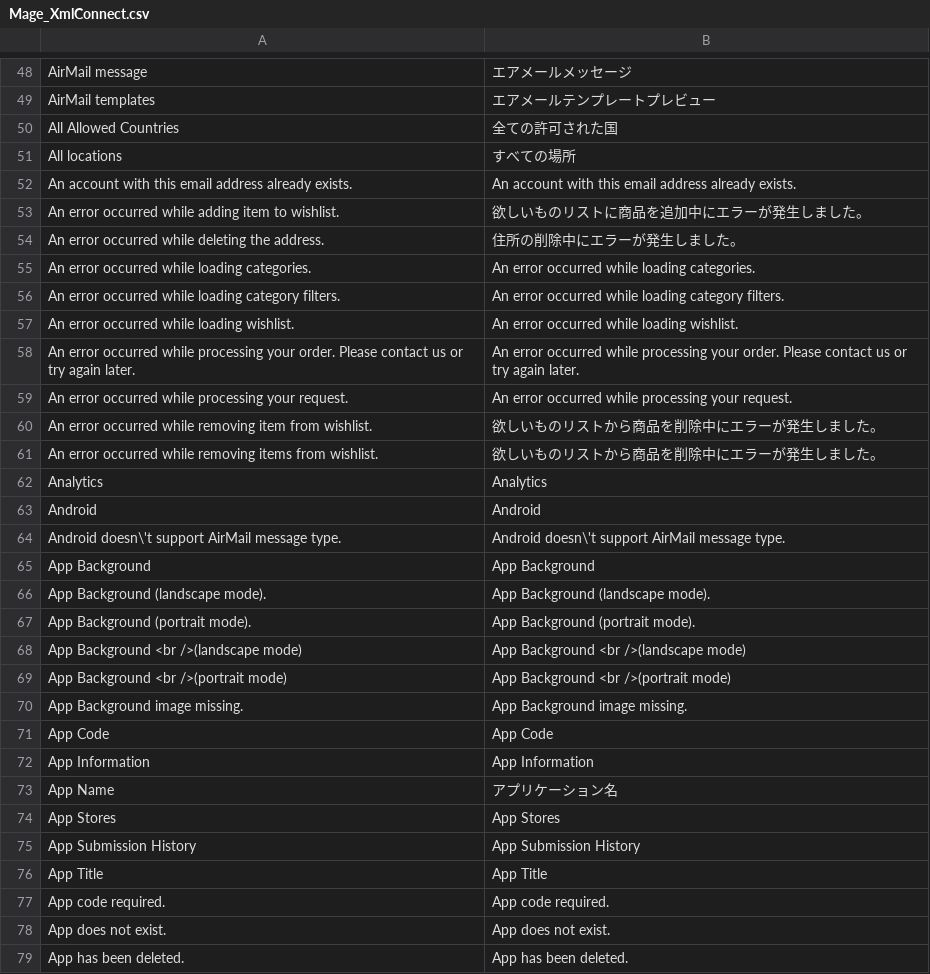
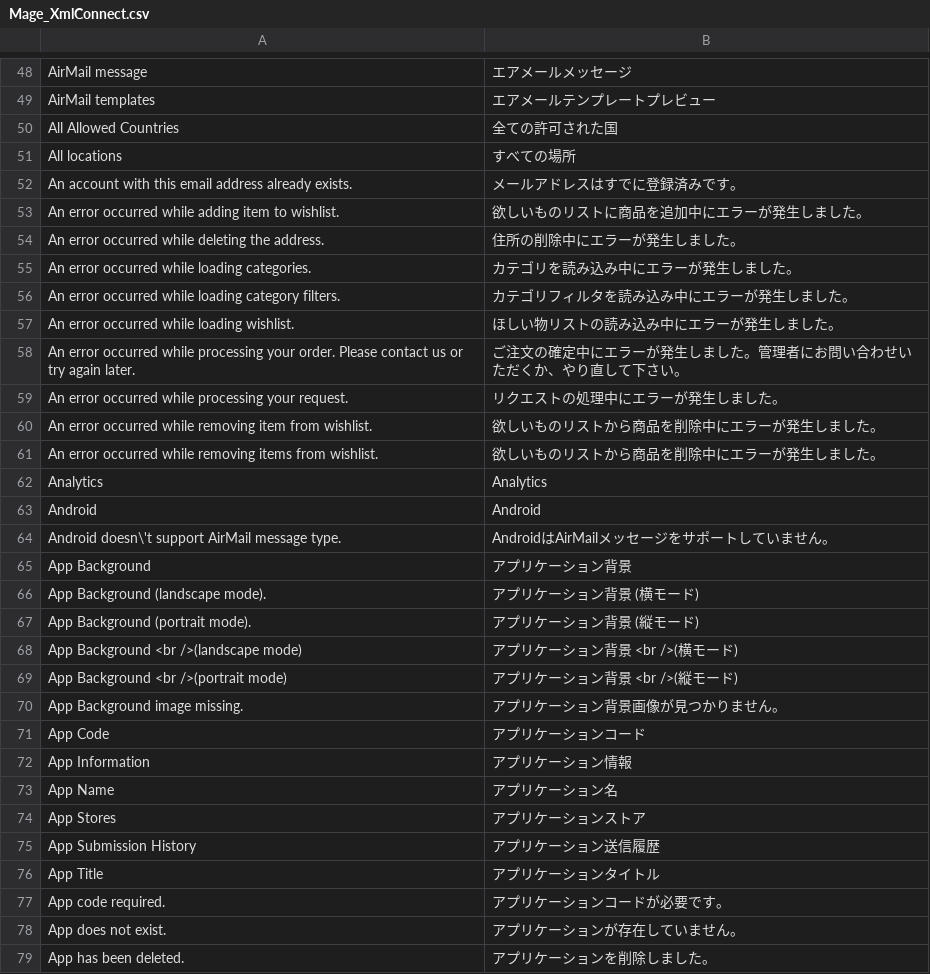
Before and after one commit to HirokazuNishi/Magento-Japanese-Translation, a CSV file: ja_JP/Mage_XmlConnect.csv, drawn as a sheet; only a part is shown, gaps mark what is left out; the diff covers the shown part only.

Commit message:
update CE-1.7 translation.
	modified:   ja_JP/Mage_ImportExport.csv
	modified:   ja_JP/Mage_Index.csv
	modified:   ja_JP/Mage_Install.csv
	modified:   ja_JP/Mage_Page.csv
	modified:   ja_JP/Mage_Payment.csv
	modified:   ja_JP/Mage_Paypal.csv
	modified:   ja_JP/Mage_Persistent.csv
	modified:   ja_JP/Mage_Review.csv
	modified:   ja_JP/Mage_Rss.csv
	modified:   ja_JP/Mage_Sales.csv
	modified:   ja_JP/Mage_SalesRule.csv
	modified:   ja_JP/Mage_Shipping.csv
	modified:   ja_JP/Mage_Tag.csv
	modified:   ja_JP/Mage_Tax.csv
	modified:   ja_JP/Mage_Widget.csv
	modified:   ja_JP/Mage_XmlConnect.csv

```diff
--- a/ja_JP/Mage_XmlConnect.csv
+++ b/ja_JP/Mage_XmlConnect.csv
@@ -51,10 +51,10 @@
 "All locations","すべての場所"
-"An account with this email address already exists.","An account with this email address already exists."
+"An account with this email address already exists.","メールアドレスはすでに登録済みです。"
 "An error occurred while adding item to wishlist.","欲しいものリストに商品を追加中にエラーが発生しました。"
 "An error occurred while deleting the address.","住所の削除中にエラーが発生しました。"
-"An error occurred while loading categories.","An error occurred while loading categories."
-"An error occurred while loading category filters.","An error occurred while loading category filters."
-"An error occurred while loading wishlist.","An error occurred while loading wishlist."
-"An error occurred while processing your order. Please contact us or try again later.","An error occurred while processing your order. Please contact us or try again later."
-"An error occurred while processing your request.","An error occurred while processing your request."
+"An error occurred while loading categories.","カテゴリを読み込み中にエラーが発生しました。"
+"An error occurred while loading category filters.","カテゴリフィルタを読み込み中にエラーが発生しました。"
+"An error occurred while loading wishlist.","ほしい物リストの読み込み中にエラーが発生しました。"
+"An error occurred while processing your order. Please contact us or try again later.","ご注文の確定中にエラーが発生しました。管理者にお問い合わせいただくか、やり直して下さい。"
+"An error occurred while processing your request.","リクエストの処理中にエラーが発生しました。"
 "An error occurred while removing item from wishlist.","欲しいものリストから商品を削除中にエラーが発生しました。"
@@ -63,17 +63,17 @@
 "Android","Android"
-"Android doesn\'t support AirMail message type.","Android doesn\'t support AirMail message type."
-"App Background","App Background"
-"App Background (landscape mode).","App Background (landscape mode)."
-"App Background (portrait mode).","App Background (portrait mode)."
-"App Background <br />(landscape mode)","App Background <br />(landscape mode)"
-"App Background <br />(portrait mode)","App Background <br />(portrait mode)"
-"App Background image missing.","App Background image missing."
-"App Code","App Code"
-"App Information","App Information"
+"Android doesn\'t support AirMail message type.","AndroidはAirMailメッセージをサポートしていません。"
+"App Background","アプリケーション背景"
+"App Background (landscape mode).","アプリケーション背景 (横モード)"
+"App Background (portrait mode).","アプリケーション背景 (縦モード)"
+"App Background <br />(landscape mode)","アプリケーション背景 <br />(横モード)"
+"App Background <br />(portrait mode)","アプリケーション背景 <br />(縦モード)"
+"App Background image missing.","アプリケーション背景画像が見つかりません。"
+"App Code","アプリケーションコード"
+"App Information","アプリケーション情報"
 "App Name","アプリケーション名"
-"App Stores","App Stores"
-"App Submission History","App Submission History"
-"App Title","App Title"
-"App code required.","App code required."
-"App does not exist.","App does not exist."
-"App has been deleted.","App has been deleted."
+"App Stores","アプリケーションストア"
+"App Submission History","アプリケーション送信履歴"
+"App Title","アプリケーションタイトル"
+"App code required.","アプリケーションコードが必要です。"
+"App does not exist.","アプリケーションが存在していません。"
+"App has been deleted.","アプリケーションを削除しました。"
```
Also changed, not shown: 49 edited cells elsewhere in this file, ja_JP/Mage_ImportExport.csv, ja_JP/Mage_Index.csv, 13 other files.
